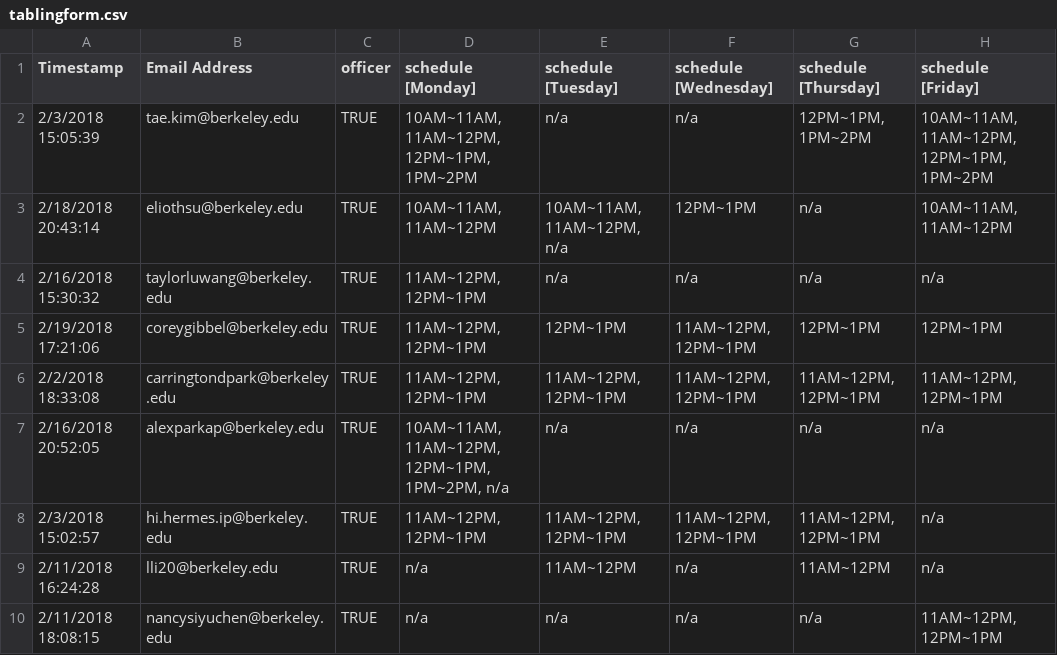
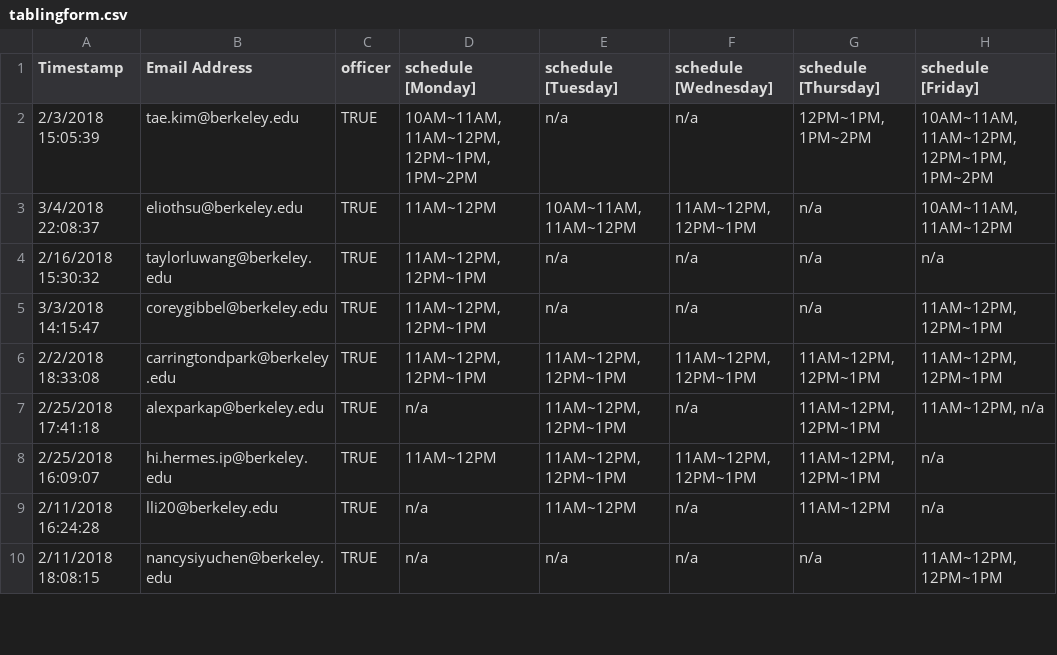
Before and after one commit to eliothsu/TablingScheduler, a CSV file: tablingform.csv, drawn as a sheet; only a part is shown; the diff covers the shown part only.

Commit message:
Generated week 5 schedule

```diff
--- a/tablingform.csv
+++ b/tablingform.csv
@@ -2,8 +2,8 @@ Timestamp,Email Address,officer,schedule [Monday],schedule [Tuesday],schedule [W
 2/3/2018 15:05:39,tae.kim@berkeley.edu,TRUE,"10AM~11AM, 11AM~12PM, 12PM~1PM, 1PM~2PM",n/a,n/a,"12PM~1PM, 1PM~2PM","10AM~11AM, 11AM~12PM, 12PM~1PM, 1PM~2PM"
-2/18/2018 20:43:14,eliothsu@berkeley.edu,TRUE,"10AM~11AM, 11AM~12PM","10AM~11AM, 11AM~12PM, n/a",12PM~1PM,n/a,"10AM~11AM, 11AM~12PM"
+3/4/2018 22:08:37,eliothsu@berkeley.edu,TRUE,11AM~12PM,"10AM~11AM, 11AM~12PM","11AM~12PM, 12PM~1PM",n/a,"10AM~11AM, 11AM~12PM"
 2/16/2018 15:30:32,taylorluwang@berkeley.edu,TRUE,"11AM~12PM, 12PM~1PM",n/a,n/a,n/a,n/a
-2/19/2018 17:21:06,coreygibbel@berkeley.edu,TRUE,"11AM~12PM, 12PM~1PM",12PM~1PM,"11AM~12PM, 12PM~1PM",12PM~1PM,12PM~1PM
+3/3/2018 14:15:47,coreygibbel@berkeley.edu,TRUE,"11AM~12PM, 12PM~1PM",n/a,n/a,n/a,"11AM~12PM, 12PM~1PM"
 2/2/2018 18:33:08,carringtondpark@berkeley.edu,TRUE,"11AM~12PM, 12PM~1PM","11AM~12PM, 12PM~1PM","11AM~12PM, 12PM~1PM","11AM~12PM, 12PM~1PM","11AM~12PM, 12PM~1PM"
-2/16/2018 20:52:05,alexparkap@berkeley.edu,TRUE,"10AM~11AM, 11AM~12PM, 12PM~1PM, 1PM~2PM, n/a",n/a,n/a,n/a,n/a
-2/3/2018 15:02:57,hi.hermes.ip@berkeley.edu,TRUE,"11AM~12PM, 12PM~1PM","11AM~12PM, 12PM~1PM","11AM~12PM, 12PM~1PM","11AM~12PM, 12PM~1PM",n/a
+2/25/2018 17:41:18,alexparkap@berkeley.edu,TRUE,n/a,"11AM~12PM, 12PM~1PM",n/a,"11AM~12PM, 12PM~1PM","11AM~12PM, n/a"
+2/25/2018 16:09:07,hi.hermes.ip@berkeley.edu,TRUE,11AM~12PM,"11AM~12PM, 12PM~1PM","11AM~12PM, 12PM~1PM","11AM~12PM, 12PM~1PM",n/a
 2/11/2018 16:24:28,lli20@berkeley.edu,TRUE,n/a,11AM~12PM,n/a,11AM~12PM,n/a
```
Also changed, not shown: 3 added rows, 4 removed rows and 7 edited cells elsewhere in this file, 5 other files.
